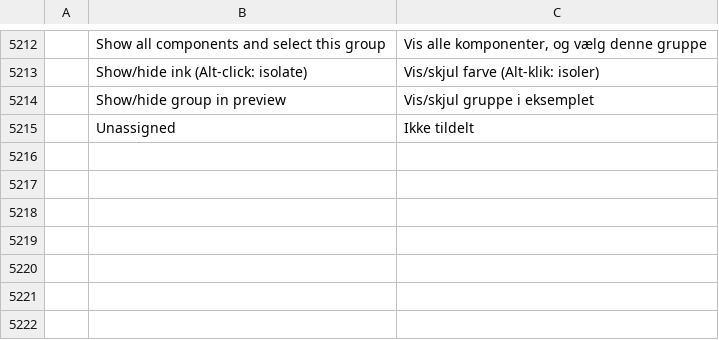
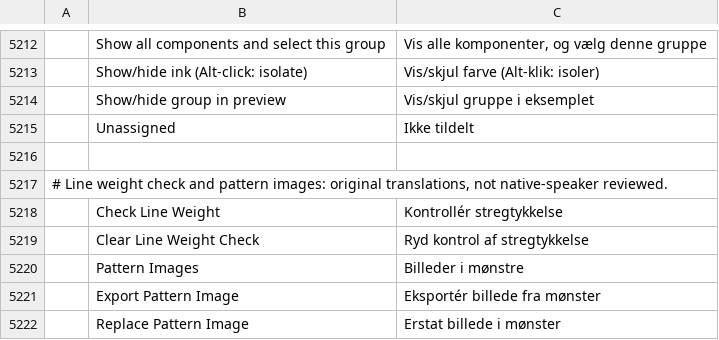
Before and after one commit to fastmikey99/vectorcraft, a TSV file: crates/ui-egui/src/i18n/da.tsv, drawn as a sheet; only a part is shown, gaps mark what is left out; the diff names each change by its address in the sheet, - before the commit and + after, or states it on an @@ line.

```diff
--- a/crates/ui-egui/src/i18n/da.tsv
+++ b/crates/ui-egui/src/i18n/da.tsv
+row 5216: (empty)
+row 5217: # Line weight check and pattern images: original translations, not native-speaker reviewed.
+row 5218:  | Check Line Weight | Kontrollér stregtykkelse
+row 5219:  | Clear Line Weight Check | Ryd kontrol af stregtykkelse
+row 5220:  | Pattern Images | Billeder i mønstre
+row 5221:  | Export Pattern Image | Eksportér billede fra mønster
+row 5222:  | Replace Pattern Image | Erstat billede i mønster
```
Also changed, not shown: crates/ui-egui/src/i18n/bg.tsv, crates/ui-egui/src/i18n/el.tsv, 7 other files.
